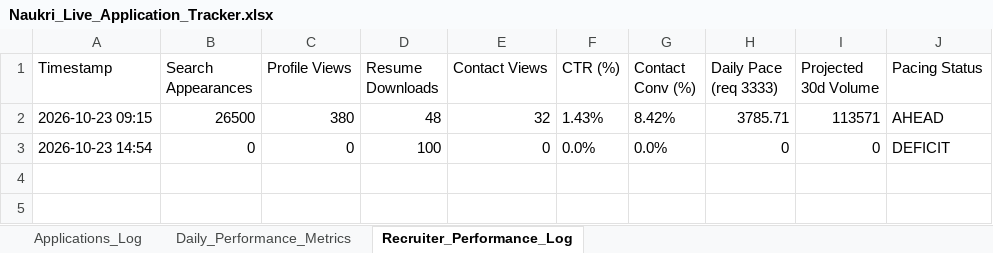
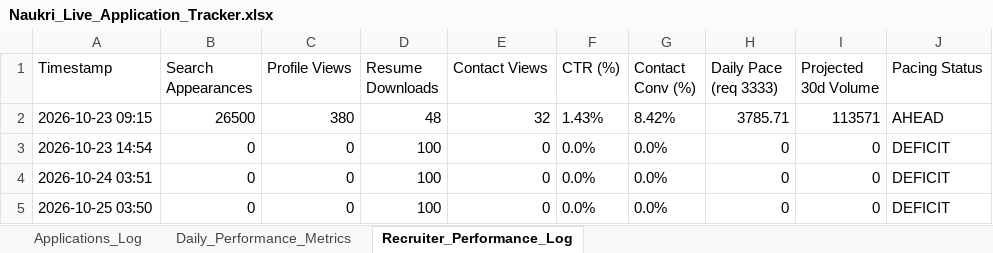
Before and after one commit to lavkushry/NaukariPro, an Excel workbook: Naukri_Live_Application_Tracker.xlsx, sheet Recruiter_Performance_Log, drawn as a sheet; values as stored, in another font and other column widths than the file's, no borders; the diff names each change by its address in the sheet, - before the commit and + after, or states it on an @@ line.

```diff
--- a/Naukri_Live_Application_Tracker.xlsx (sheet Recruiter_Performance_Log)
+++ b/Naukri_Live_Application_Tracker.xlsx (sheet Recruiter_Performance_Log)
+row 4: 2026-10-24 03:51 | 0 | 0 | 100 | 0 | 0.0% | 0.0% | 0 | 0 | DEFICIT
+row 5: 2026-10-25 03:50 | 0 | 0 | 100 | 0 | 0.0% | 0.0% | 0 | 0 | DEFICIT
```
Also changed, not shown: sheet Applications_Log, sheet Daily_Performance_Metrics.
